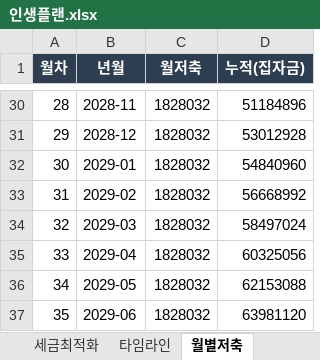
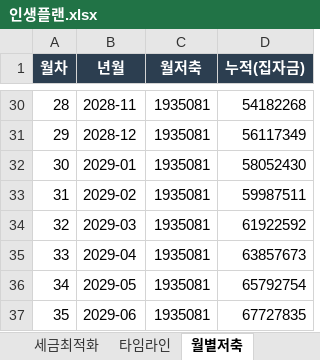
Before and after one commit to moonhyun-cheol/money-morny, an Excel workbook: sheets/인생플랜.xlsx, sheet 월별저축, drawn as a sheet; only a part is shown, gaps mark what is left out; values as stored, in another font and other column widths than the file's, no borders; the diff covers the shown part only; the diff names each change by its address in the sheet, - before the commit and + after, or states it on an @@ line.

```diff
--- a/sheets/인생플랜.xlsx (sheet 월별저축)
+++ b/sheets/인생플랜.xlsx (sheet 월별저축)
-C30:C37 (월저축): 1828032
+C30:C37 (월저축): 1935081
-D30 (누적(집자금)): 51184896
+D30 (누적(집자금)): 54182268
-D31 (누적(집자금)): 53012928
+D31 (누적(집자금)): 56117349
-D32 (누적(집자금)): 54840960
+D32 (누적(집자금)): 58052430
-D33 (누적(집자금)): 56668992
+D33 (누적(집자금)): 59987511
-D34 (누적(집자금)): 58497024
+D34 (누적(집자금)): 61922592
-D35 (누적(집자금)): 60325056
+D35 (누적(집자금)): 63857673
-D36 (누적(집자금)): 62153088
+D36 (누적(집자금)): 65792754
-D37 (누적(집자금)): 63981120
+D37 (누적(집자금)): 67727835
```
Also changed, not shown: 54 edited cells elsewhere in this sheet, sheet 통장구조, sheet 출산시나리오, sheet 인당고정비, sheet 7월생존, sheet 고정비, sheet 월예산, 7 more sheets, other sheet tabs, sheets/종합인생라인.xlsx, 6 other files.
